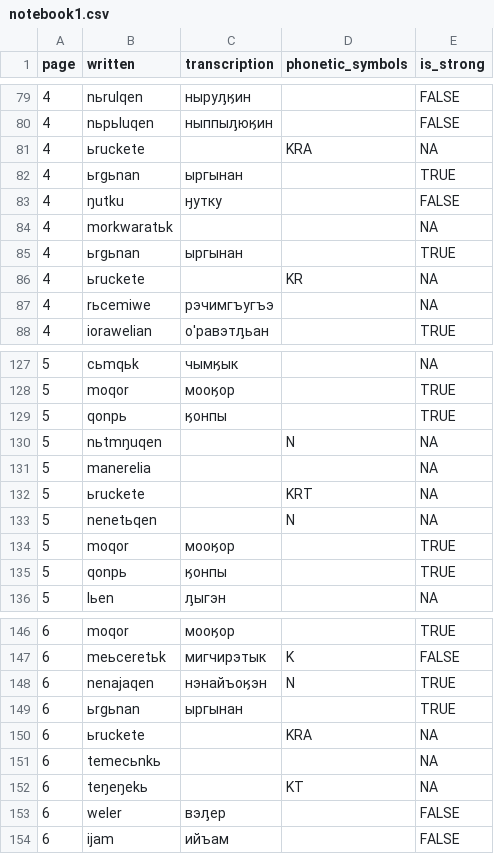
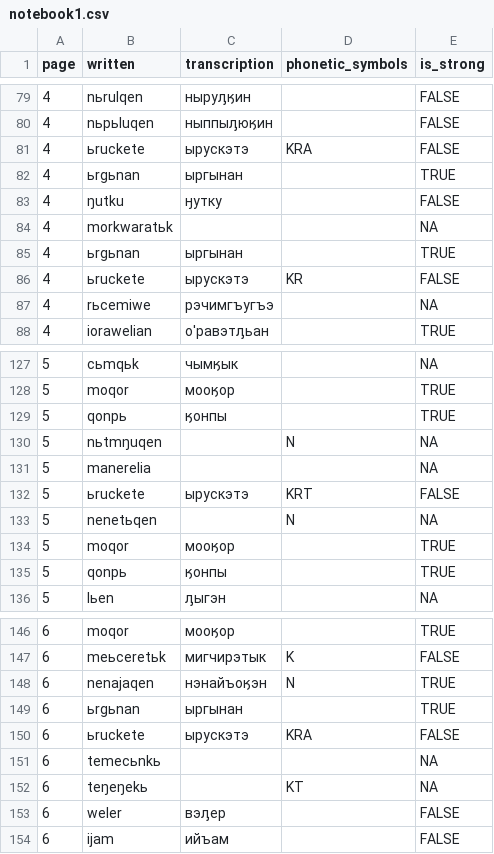
Before and after one commit to jemmybutton/tenevil, a CSV file: stats/notebook1.csv, drawn as a sheet; only a part is shown, gaps mark what is left out.

Commit message:
updated stats

```diff
--- a/stats/notebook1.csv
+++ b/stats/notebook1.csv
@@ -80,3 +80,3 @@ page,written,transcription,phonetic_symbols,is_strong
 4,nьpьluqen,ныппыԓюӄин,,FALSE
-4,ьruckete,,KRA,NA
+4,ьruckete,ырускэтэ,KRA,FALSE
 4,ьrgьnan,ыргынан,,TRUE
@@ -85,3 +85,3 @@ page,written,transcription,phonetic_symbols,is_strong
 4,ьrgьnan,ыргынан,,TRUE
-4,ьruckete,,KR,NA
+4,ьruckete,ырускэтэ,KR,FALSE
 4,rьcemiwe,рэчимгъугъэ,,NA
@@ -131,3 +131,3 @@ page,written,transcription,phonetic_symbols,is_strong
 5,manerelia,,,NA
-5,ьruckete,,KRT,NA
+5,ьruckete,ырускэтэ,KRT,FALSE
 5,nenetьqen,,N,NA
@@ -149,3 +149,3 @@ page,written,transcription,phonetic_symbols,is_strong
 6,ьrgьnan,ыргынан,,TRUE
-6,ьruckete,,KRA,NA
+6,ьruckete,ырускэтэ,KRA,FALSE
 6,temecьnkь,,,NA
```
